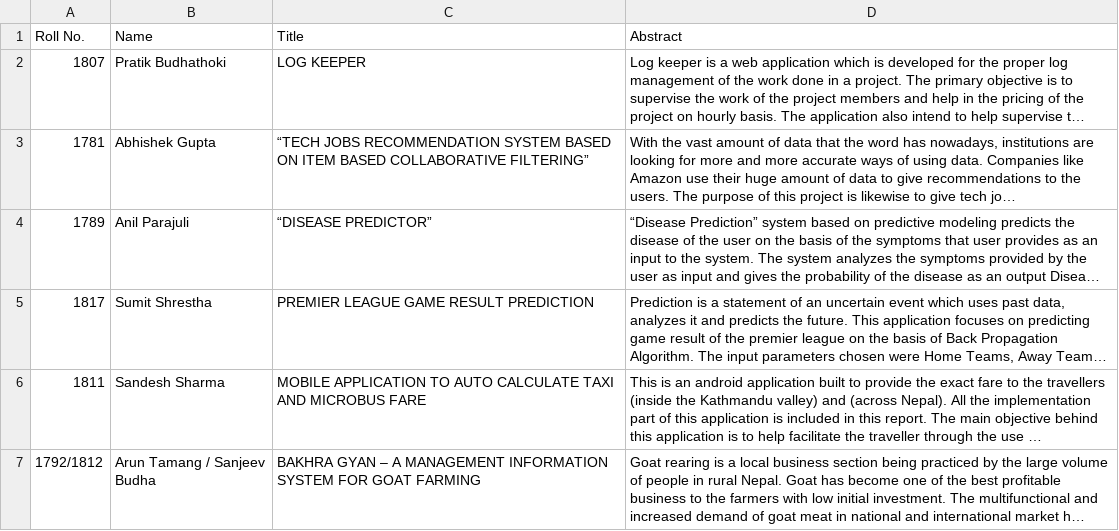
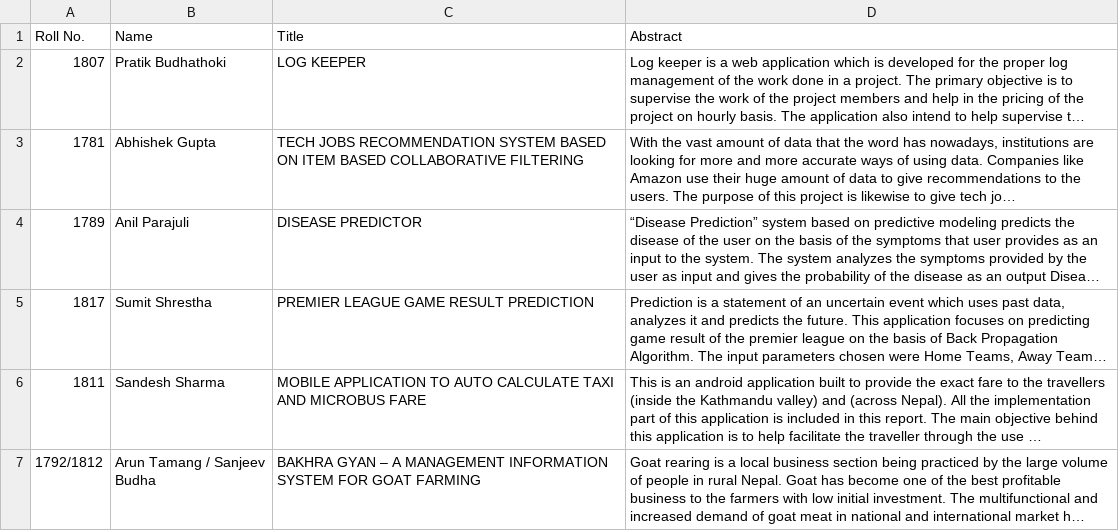
Before and after one commit to girisagar46/flair, a CSV file: static/data/fyp.csv, drawn as a sheet; only a part is shown; long unchanged cells end in …; the diff names each change by its address in the sheet, - before the commit and + after, or states it on an @@ line.

```diff
--- a/static/data/fyp.csv
+++ b/static/data/fyp.csv
-C3 (Title): “TECH JOBS RECOMMENDATION SYSTEM BASED ON ITEM BASED COLLABORATIVE FILTERING”
+C3 (Title): TECH JOBS RECOMMENDATION SYSTEM BASED ON ITEM BASED COLLABORATIVE FILTERING
-C4 (Title): “DISEASE PREDICTOR”
+C4 (Title): DISEASE PREDICTOR
```
Also changed, not shown: 9 other files.
